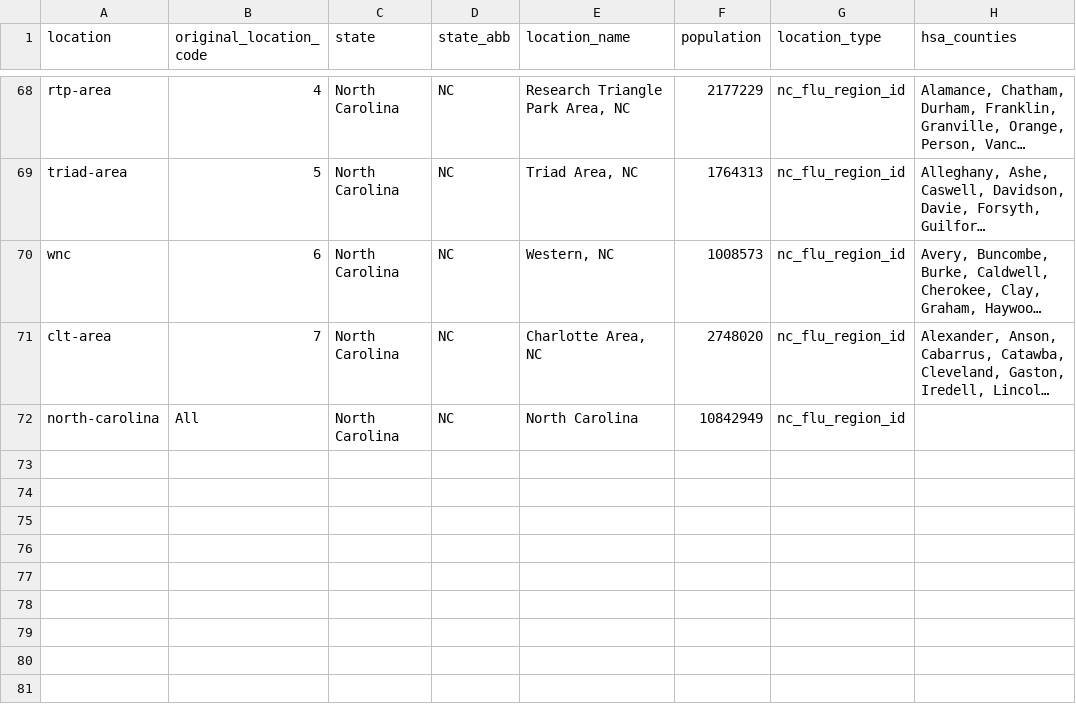
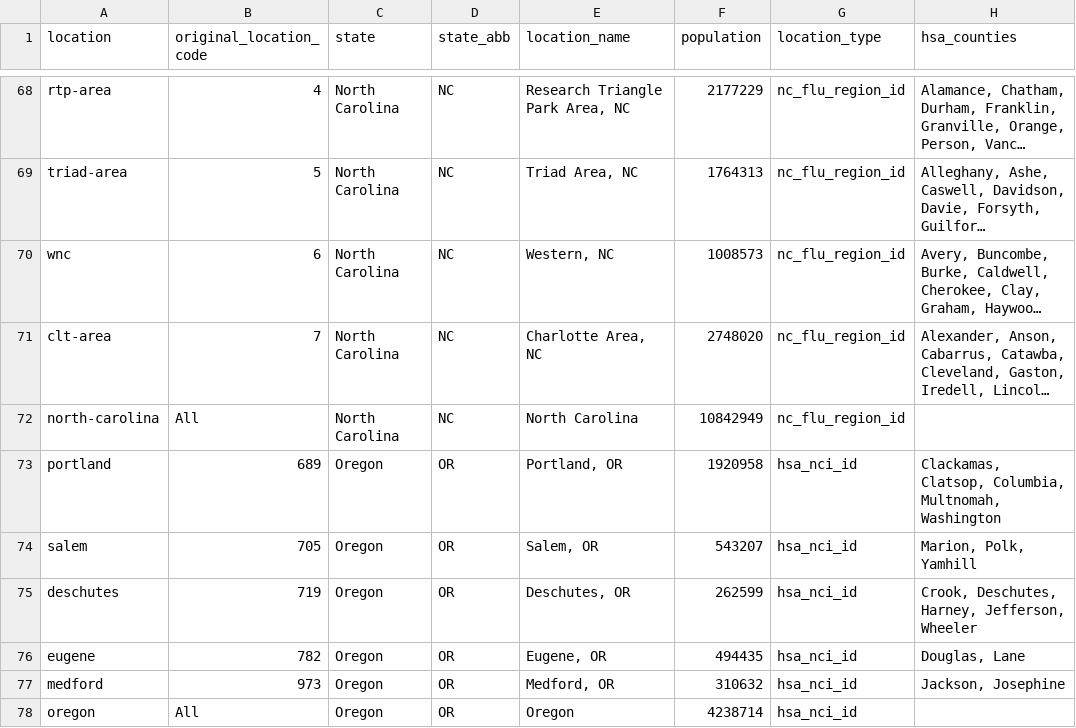
Before and after one commit to reichlab/metrocast-sandbox-2025-2026, a CSV file: auxiliary-data/locations.csv, drawn as a sheet; only a part is shown, gaps mark what is left out; long unchanged cells end in …; the diff names each change by its address in the sheet, - before the commit and + after, or states it on an @@ line.

Commit message:
add updated locations

```diff
--- a/auxiliary-data/locations.csv
+++ b/auxiliary-data/locations.csv
+row 73: portland | 689 | Oregon | OR | Portland, OR | 1920958 | hsa_nci_id | Clackamas, Clatsop, Columbia, Multnomah, Washington
+row 74: salem | 705 | Oregon | OR | Salem, OR | 543207 | hsa_nci_id | Marion, Polk, Yamhill
+row 75: deschutes | 719 | Oregon | OR | Deschutes, OR | 262599 | hsa_nci_id | Crook, Deschutes, Harney, Jefferson, Wheeler
+row 76: eugene | 782 | Oregon | OR | Eugene, OR | 494435 | hsa_nci_id | Douglas, Lane
+row 77: medford | 973 | Oregon | OR | Medford, OR | 310632 | hsa_nci_id | Jackson, Josephine
+row 78: oregon | All | Oregon | OR | Oregon | 4238714 | hsa_nci_id
```
